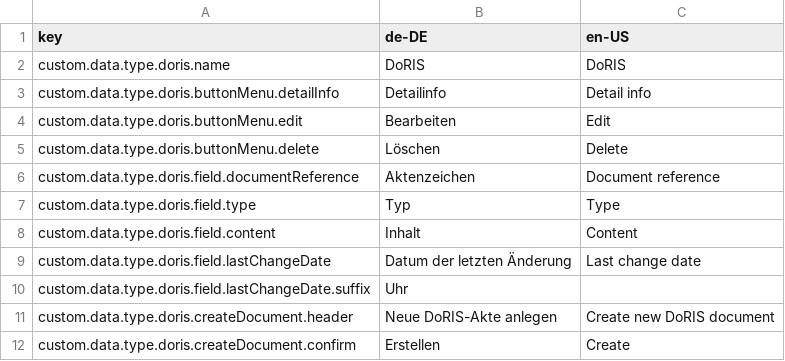
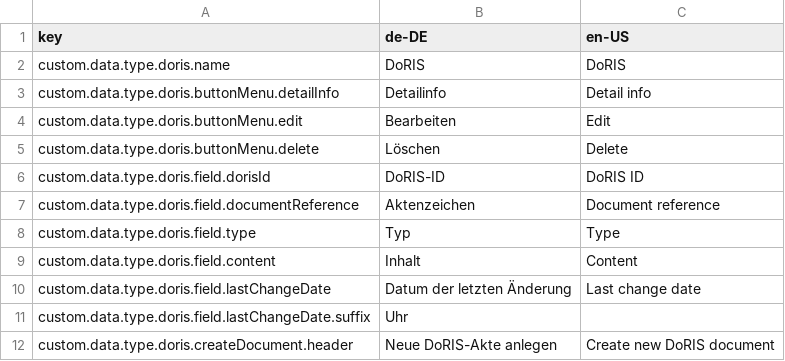
Before and after one commit to programmfabrik/fylr-plugin-custom-data-type-doris, a CSV file: l10n/custom-data-type-doris.csv, drawn as a sheet; only a part is shown; the shorter side is filled out with more unchanged rows.

Commit message:
Adjust field label in detail view

```diff
--- a/l10n/custom-data-type-doris.csv
+++ b/l10n/custom-data-type-doris.csv
@@ -5,2 +5,3 @@ custom.data.type.doris.buttonMenu.edit,Bearbeiten,Edit
 custom.data.type.doris.buttonMenu.delete,Löschen,Delete
+custom.data.type.doris.field.dorisId,DoRIS-ID,DoRIS ID
 custom.data.type.doris.field.documentReference,Aktenzeichen,Document reference
```
Also changed, not shown: 1 other file.
